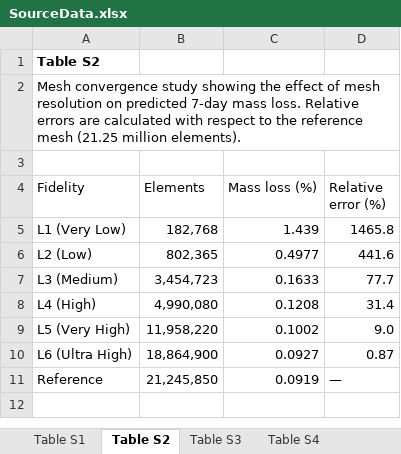
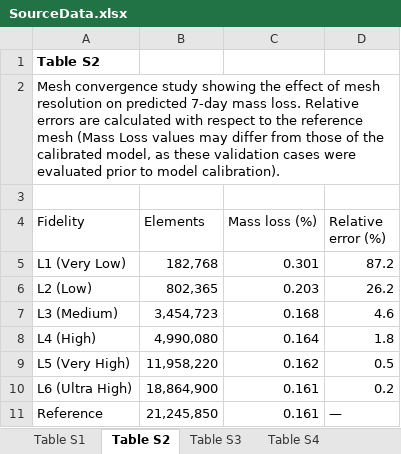
Before and after one commit to sanjukadupul-wq/Dissolve-3.0, an Excel workbook: deliver/SourceData.xlsx, sheet Table S2, drawn as a sheet; values as stored, in another font and other column widths than the file's, no borders; the diff names each change by its address in the sheet, - before the commit and + after, or states it on an @@ line.

```diff
--- a/deliver/SourceData.xlsx (sheet Table S2)
+++ b/deliver/SourceData.xlsx (sheet Table S2)
-A2 (Fidelity): …reference mesh (21.25 million elements).
+A2 (Fidelity): …reference mesh (Mass Loss values may differ from those of the calibrated model, as these validation cases were evaluated prior to model calibration).
-C5 (Mass loss (%)): 1.439
+C5 (Mass loss (%)): 0.301
-D5 (Relative error (%)): 1465.8
+D5 (Relative error (%)): 87.2
-C6 (Mass loss (%)): 0.4977
+C6 (Mass loss (%)): 0.203
-D6 (Relative error (%)): 441.6
+D6 (Relative error (%)): 26.2
-C7 (Mass loss (%)): 0.1633
+C7 (Mass loss (%)): 0.168
-D7 (Relative error (%)): 77.7
+D7 (Relative error (%)): 4.6
-C8 (Mass loss (%)): 0.1208
+C8 (Mass loss (%)): 0.164
-D8 (Relative error (%)): 31.4
+D8 (Relative error (%)): 1.8
-C9 (Mass loss (%)): 0.1002
+C9 (Mass loss (%)): 0.162
-D9 (Relative error (%)): 9.0
+D9 (Relative error (%)): 0.5
-C10 (Mass loss (%)): 0.0927
+C10 (Mass loss (%)): 0.161
-D10 (Relative error (%)): 0.87
+D10 (Relative error (%)): 0.2
-C11 (Mass loss (%)): 0.0919
+C11 (Mass loss (%)): 0.161
```
Also changed, not shown: sheet Table S1, sheet Table 1, sheet Table 2, sheet Table S3, sheet Table S5, sheet Table S4, 3 more sheets, 3 other files.
